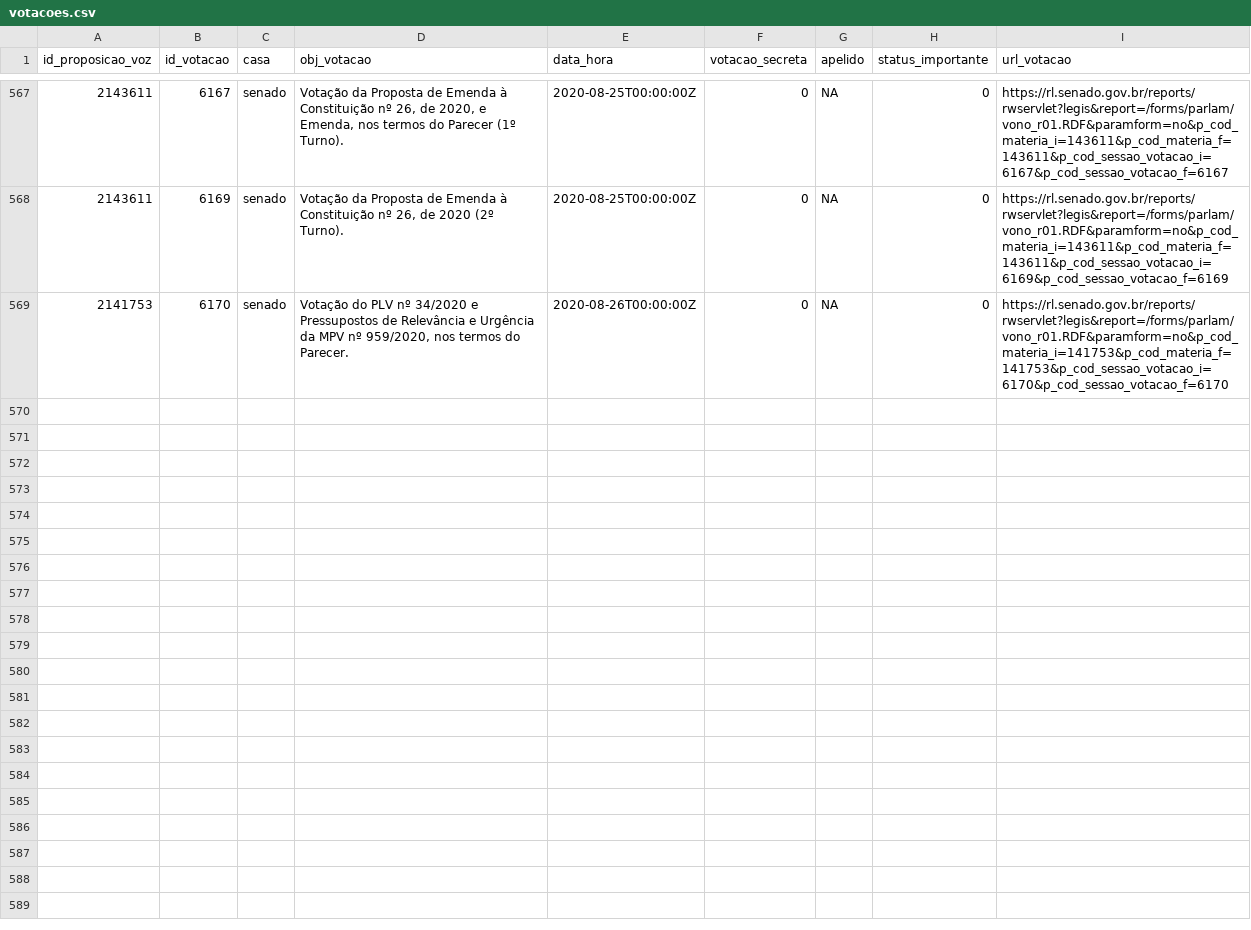
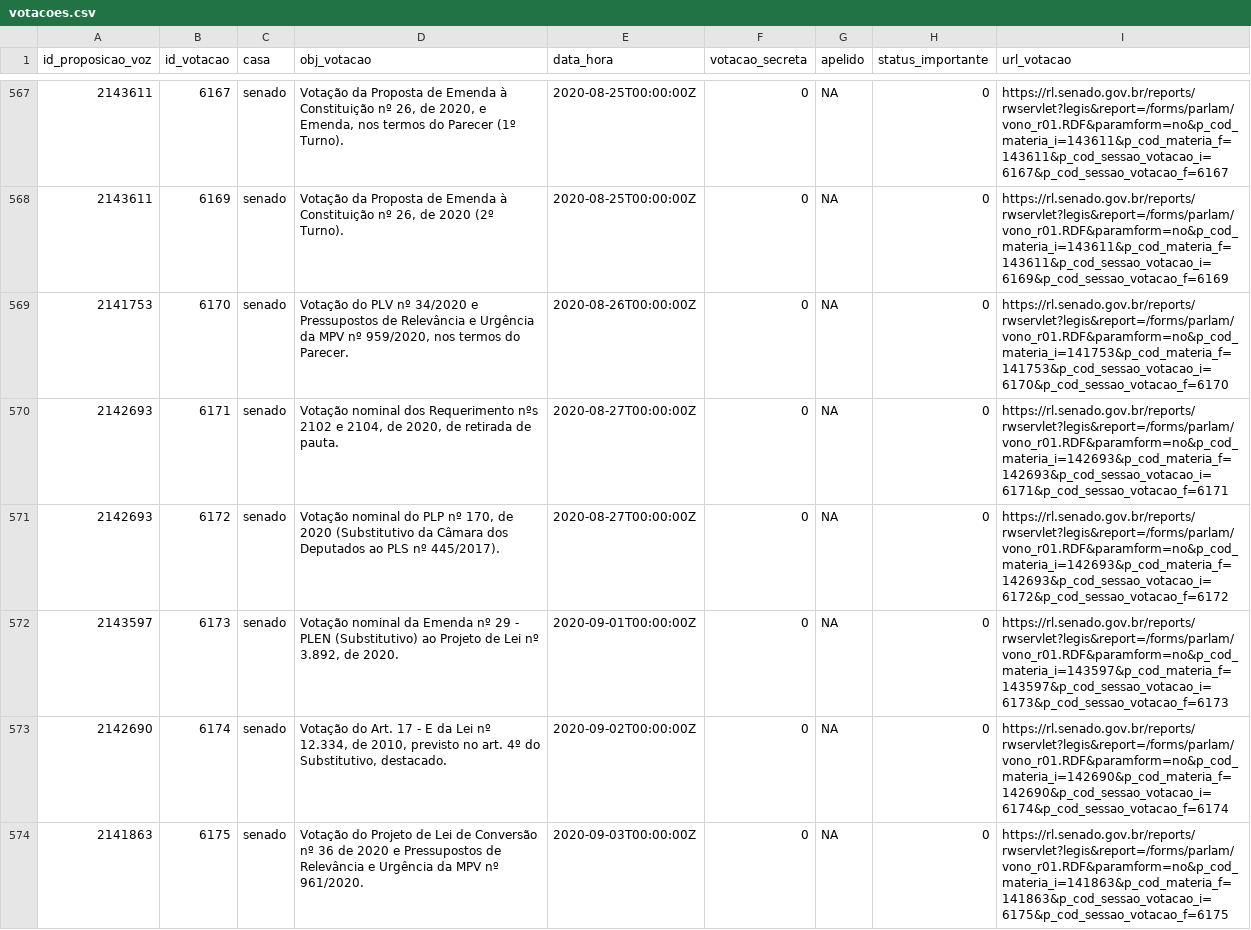
Before and after one commit to null92/radar-do-congresso-dados, a CSV file: bd/data/votacoes.csv, drawn as a sheet; only a part is shown, gaps mark what is left out; the diff covers the shown part only; the diff names each change by its address in the sheet, - before the commit and + after, or states it on an @@ line.

```diff
--- a/bd/data/votacoes.csv
+++ b/bd/data/votacoes.csv
+row 570: 2142693 | 6171 | senado | Votação nominal dos Requerimento nºs 2102 e 2104, de 2020, de retirada de pauta. | 2020-08-27T00:00:00Z | 0 | NA | 0 | https://rl.senado.gov.br/reports/rwservlet?legis&report=/forms/parlam/vono_r01.RDF&paramform=no&p_cod_materia_i=142693&p_cod_materia_f=142693&p_cod_sessao_votacao_i=6171&p_cod_sessao_votacao_f=6171
+row 571: 2142693 | 6172 | senado | Votação nominal do PLP nº 170, de 2020 (Substitutivo da Câmara dos Deputados ao PLS nº 445/2017). | 2020-08-27T00:00:00Z | 0 | NA | 0 | https://rl.senado.gov.br/reports/rwservlet?legis&report=/forms/parlam/vono_r01.RDF&paramform=no&p_cod_materia_i=142693&p_cod_materia_f=142693&p_cod_sessao_votacao_i=6172&p_cod_sessao_votacao_f=6172
+row 572: 2143597 | 6173 | senado | Votação nominal da Emenda nº 29 - PLEN (Substitutivo) ao Projeto de Lei nº 3.892, de 2020. | 2020-09-01T00:00:00Z | 0 | NA | 0 | https://rl.senado.gov.br/reports/rwservlet?legis&report=/forms/parlam/vono_r01.RDF&paramform=no&p_cod_materia_i=143597&p_cod_materia_f=143597&p_cod_sessao_votacao_i=6173&p_cod_sessao_votacao_f=6173
+row 573: 2142690 | 6174 | senado | Votação do Art. 17 - E da Lei nº 12.334, de 2010, previsto no art. 4º do Substitutivo, destacado. | 2020-09-02T00:00:00Z | 0 | NA | 0 | https://rl.senado.gov.br/reports/rwservlet?legis&report=/forms/parlam/vono_r01.RDF&paramform=no&p_cod_materia_i=142690&p_cod_materia_f=142690&p_cod_sessao_votacao_i=6174&p_cod_sessao_votacao_f=6174
+row 574: 2141863 | 6175 | senado | Votação do Projeto de Lei de Conversão nº 36 de 2020 e Pressupostos de Relevância e Urgência da MPV nº 961/2020. | 2020-09-03T00:00:00Z | 0 | NA | 0 | https://rl.senado.gov.br/reports/rwservlet?legis&report=/forms/parlam/vono_r01.RDF&paramform=no&p_cod_materia_i=141863&p_cod_materia_f=141863&p_cod_sessao_votacao_i=6175&p_cod_sessao_votacao_f=6175
```
Also changed, not shown: 4 added rows and 4 edited cells elsewhere in this file, bd/data/assiduidade.csv, bd/data/parlamentares.csv, 9 other files.
